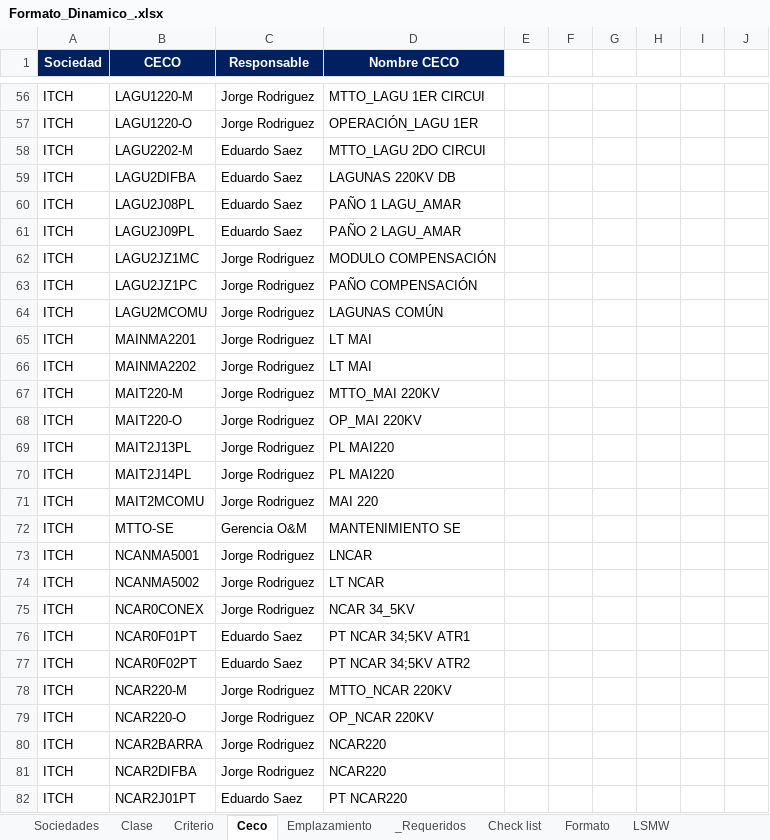
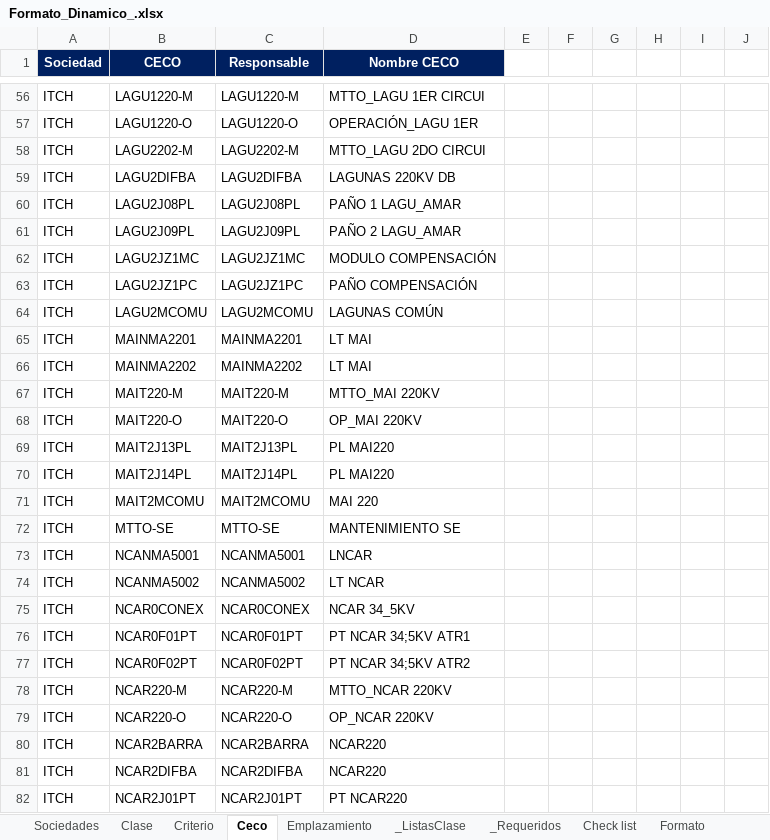
Before and after one commit to santirogu/activos-propios-py, an Excel workbook: resources/Formato_Dinamico_.xlsx, sheet Ceco, drawn as a sheet; only a part is shown, gaps mark what is left out; values as stored, in another font and other column widths than the file's, no borders; the diff covers the shown part only; the diff names each change by its address in the sheet, - before the commit and + after, or states it on an @@ line.

```diff
--- a/resources/Formato_Dinamico_.xlsx (sheet Ceco)
+++ b/resources/Formato_Dinamico_.xlsx (sheet Ceco)
@@ sheet tab unhidden: _ListasClase @@
-C56 (Responsable): Jorge Rodriguez
+C56 (Responsable): LAGU1220-M
-C57 (Responsable): Jorge Rodriguez
+C57 (Responsable): LAGU1220-O
-C58 (Responsable): Eduardo Saez
+C58 (Responsable): LAGU2202-M
-C59 (Responsable): Eduardo Saez
+C59 (Responsable): LAGU2DIFBA
-C60 (Responsable): Eduardo Saez
+C60 (Responsable): LAGU2J08PL
-C61 (Responsable): Eduardo Saez
+C61 (Responsable): LAGU2J09PL
-C62 (Responsable): Jorge Rodriguez
+C62 (Responsable): LAGU2JZ1MC
-C63 (Responsable): Jorge Rodriguez
+C63 (Responsable): LAGU2JZ1PC
-C64 (Responsable): Jorge Rodriguez
+C64 (Responsable): LAGU2MCOMU
-C65 (Responsable): Jorge Rodriguez
+C65 (Responsable): MAINMA2201
-C66 (Responsable): Jorge Rodriguez
+C66 (Responsable): MAINMA2202
-C67 (Responsable): Jorge Rodriguez
+C67 (Responsable): MAIT220-M
-C68 (Responsable): Jorge Rodriguez
+C68 (Responsable): MAIT220-O
-C69 (Responsable): Jorge Rodriguez
+C69 (Responsable): MAIT2J13PL
-C70 (Responsable): Jorge Rodriguez
+C70 (Responsable): MAIT2J14PL
-C71 (Responsable): Jorge Rodriguez
+C71 (Responsable): MAIT2MCOMU
-C72 (Responsable): Gerencia O&M
+C72 (Responsable): MTTO-SE
-C73 (Responsable): Jorge Rodriguez
+C73 (Responsable): NCANMA5001
-C74 (Responsable): Jorge Rodriguez
+C74 (Responsable): NCANMA5002
-C75 (Responsable): Jorge Rodriguez
+C75 (Responsable): NCAR0CONEX
-C76 (Responsable): Eduardo Saez
+C76 (Responsable): NCAR0F01PT
-C77 (Responsable): Eduardo Saez
+C77 (Responsable): NCAR0F02PT
-C78 (Responsable): Jorge Rodriguez
+C78 (Responsable): NCAR220-M
-C79 (Responsable): Jorge Rodriguez
+C79 (Responsable): NCAR220-O
-C80 (Responsable): Jorge Rodriguez
+C80 (Responsable): NCAR2BARRA
-C81 (Responsable): Jorge Rodriguez
+C81 (Responsable): NCAR2DIFBA
-C82 (Responsable): Eduardo Saez
+C82 (Responsable): NCAR2J01PT
```
Also changed, not shown: 873 edited cells elsewhere in this sheet, sheet LSMW, sheet Formato, sheet Check list, sheet _Requeridos, charts or pictures, 2 other files.
